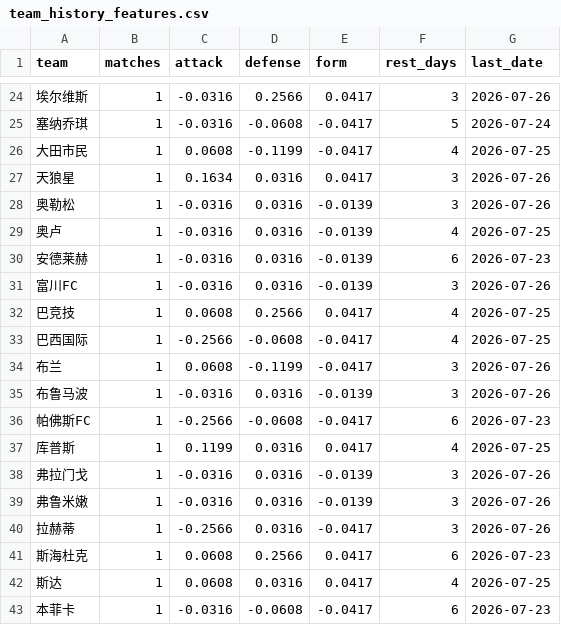
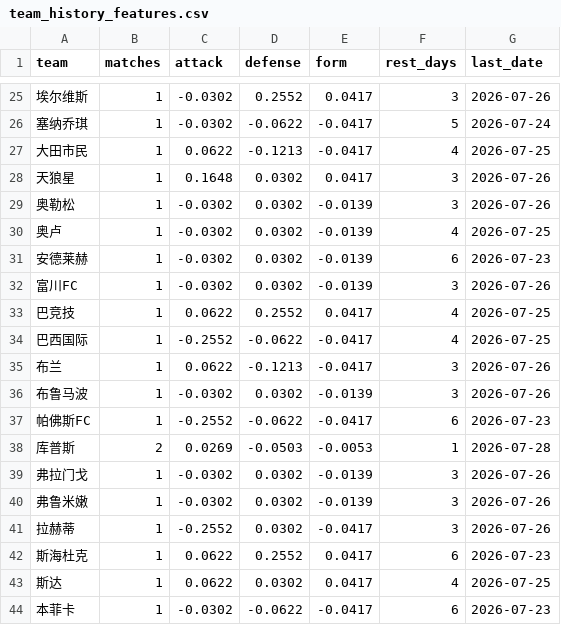
Before and after one commit to l18381527760-sketch/sporttery-prediction, a CSV file: data/team_history_features.csv, drawn as a sheet; only a part is shown, gaps mark what is left out; addresses are those after the commit; the diff covers the shown part only; the diff names each change by its address in the sheet, - before the commit and + after, or states it on an @@ line.

```diff
--- a/data/team_history_features.csv
+++ b/data/team_history_features.csv
-C25:C26 (attack): -0.0316
+C25:C26 (attack): -0.0302
-D25 (defense): 0.2566
+D25 (defense): 0.2552
-D26 (defense): -0.0608
+D26 (defense): -0.0622
-C27 (attack): 0.0608
+C27 (attack): 0.0622
-D27 (defense): -0.1199
+D27 (defense): -0.1213
-C28 (attack): 0.1634
+C28 (attack): 0.1648
-D28:D32 (defense): 0.0316
+D28:D32 (defense): 0.0302
-C29:C32 (attack): -0.0316
+C29:C32 (attack): -0.0302
-C33 (attack): 0.0608
+C33 (attack): 0.0622
-D33 (defense): 0.2566
+D33 (defense): 0.2552
-C34 (attack): -0.2566
+C34 (attack): -0.2552
-D34 (defense): -0.0608
+D34 (defense): -0.0622
-C35 (attack): 0.0608
+C35 (attack): 0.0622
-D35 (defense): -0.1199
+D35 (defense): -0.1213
-C36 (attack): -0.0316
+C36 (attack): -0.0302
-D36 (defense): 0.0316
+D36 (defense): 0.0302
-C37 (attack): -0.2566
+C37 (attack): -0.2552
-D37 (defense): -0.0608
+D37 (defense): -0.0622
-B38 (matches): 1
+B38 (matches): 2
-C38 (attack): 0.1199
+C38 (attack): 0.0269
-D38 (defense): 0.0316
+D38 (defense): -0.0503
-E38 (form): 0.0417
+E38 (form): -0.0053
-F38 (rest_days): 4
+F38 (rest_days): 1
-G38 (last_date): 2026-07-25
+G38 (last_date): 2026-07-28
-C39:C40 (attack): -0.0316
+C39:C40 (attack): -0.0302
-D39:D41 (defense): 0.0316
+D39:D41 (defense): 0.0302
-C41 (attack): -0.2566
+C41 (attack): -0.2552
-C42:C43 (attack): 0.0608
+C42:C43 (attack): 0.0622
-D42 (defense): 0.2566
+D42 (defense): 0.2552
-D43 (defense): 0.0316
+D43 (defense): 0.0302
-C44 (attack): -0.0316
+C44 (attack): -0.0302
-D44 (defense): -0.0608
+D44 (defense): -0.0622
```
Also changed, not shown: 3 added rows and 114 edited cells elsewhere in this file, data/bet_results.csv, 5 other files.
